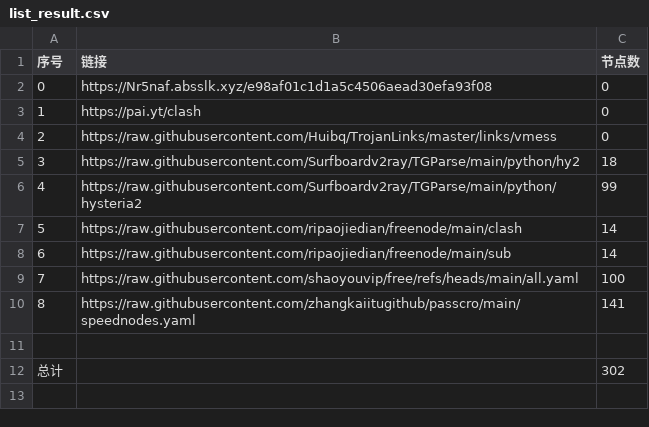
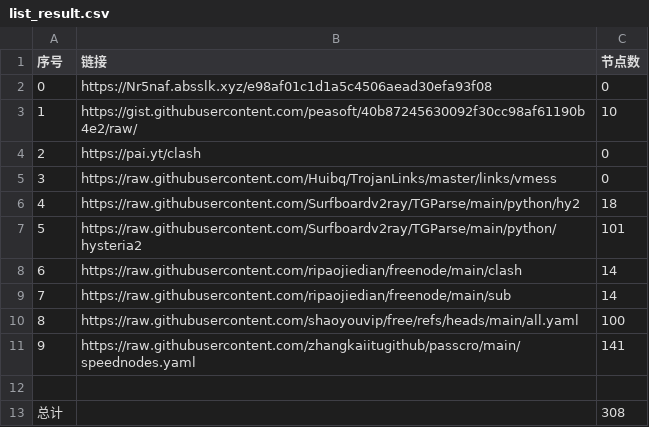
Before and after one commit to guoyb98/NoMoreWalls, a CSV file: list_result.csv, drawn as a sheet; addresses are those after the commit; the diff names each change by its address in the sheet, - before the commit and + after, or states it on an @@ line.

```diff
--- a/list_result.csv
+++ b/list_result.csv
+row 3: 1 | https://gist.githubusercontent.com/peasoft/40b87245630092f30cc98af61190b4e2/raw/ | 10
@@ column A (序号) renumbered between rows 4 and 11 @@
-C7 (节点数): 99
+C7 (节点数): 101
-C13 (节点数): 302
+C13 (节点数): 308
```
Also changed, not shown: 22 other files.
